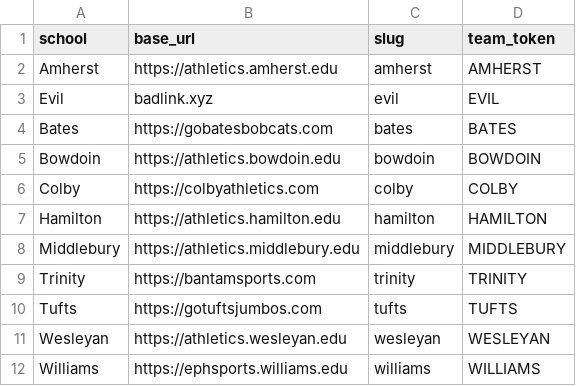
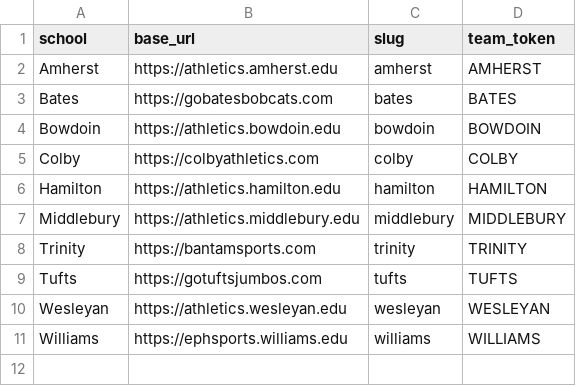
Before and after one commit to matt-hake/hamfootballSEMINAR, a CSV file: config/schools.csv, drawn as a sheet; the diff names each change by its address in the sheet, - before the commit and + after, or states it on an @@ line.

Commit message:
getting rid of evil

```diff
--- a/config/schools.csv
+++ b/config/schools.csv
-row 3: Evil | badlink.xyz | evil | EVIL
```
